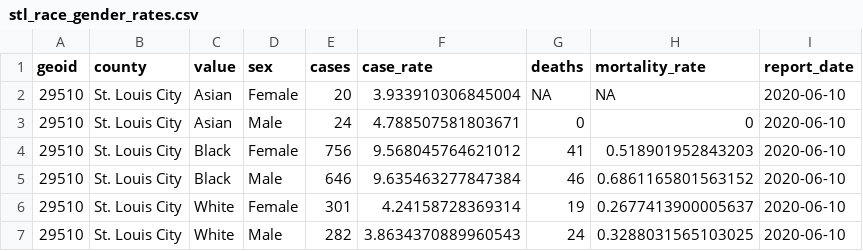
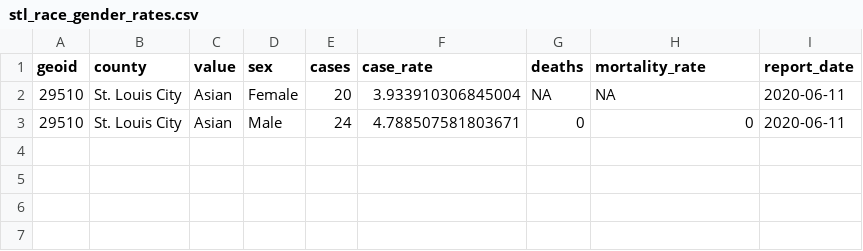
Before and after one commit to slu-openGIS/covid_daily_viz_archive, a CSV file: data/individual/stl_race_gender_rates.csv, drawn as a sheet.

```diff
--- a/data/individual/stl_race_gender_rates.csv
+++ b/data/individual/stl_race_gender_rates.csv
@@ -1,7 +1,3 @@
 geoid,county,value,sex,cases,case_rate,deaths,mortality_rate,report_date
-29510,St. Louis City,Asian,Female,20,3.933910306845004,NA,NA,2020-06-10
-29510,St. Louis City,Asian,Male,24,4.788507581803671,0,0,2020-06-10
-29510,St. Louis City,Black,Female,756,9.568045764621012,41,0.518901952843203,2020-06-10
-29510,St. Louis City,Black,Male,646,9.635463277847384,46,0.6861165801563152,2020-06-10
-29510,St. Louis City,White,Female,301,4.24158728369314,19,0.2677413900005637,2020-06-10
-29510,St. Louis City,White,Male,282,3.8634370889960543,24,0.3288031565103025,2020-06-10
+29510,St. Louis City,Asian,Female,20,3.933910306845004,NA,NA,2020-06-11
+29510,St. Louis City,Asian,Male,24,4.788507581803671,0,0,2020-06-11
```
Also changed, not shown: data/individual/stl_race_rates.csv, data/metro/stl_hospital.csv, 12 other files.
